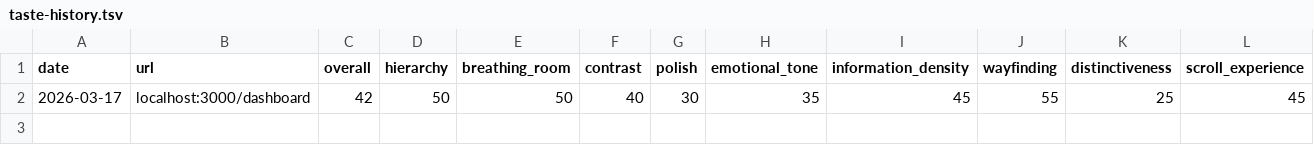
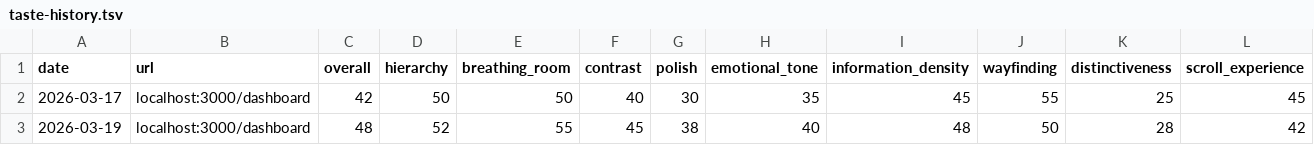
Before and after one commit to Strelva/Strelva-OFFICIAL, a TSV file: .claude/evals/taste-history.tsv, drawn as a sheet; only a part is shown; rows hold the shown columns only; the diff names each change by its address in the sheet, - before the commit and + after, or states it on an @@ line.

Commit message:
Fix auth, SEO, hygiene — score 88→100, 27/27 beliefs passing
- Fix admin login redirect (/dashboard → /admin)
- Add credentials: same-origin to all 8 admin page fetch calls
- Add activity logging for REST content updates (not just AI agent)
- Make SEO dynamic: site URL, keywords configurable via env/CMS
- Add siteKeywords field to types, schemas, defaults, admin editor
- Remove all eslint-disable overrides (agent route, ImageCropper)
- Remove all console.error from prod code
- Add HOST_LABELS undefined fallback in Events
- Fix broken assertion commands in beliefs.yml
- Health: struct 100, hygiene 100, build 100

```diff
--- a/.claude/evals/taste-history.tsv
+++ b/.claude/evals/taste-history.tsv
+row 3: 2026-03-19 | localhost:3000/dashboard | 48 | 52 | 55 | 45 | 38 | 40 | 48 | 50 | 28 | 42
```
Also changed, not shown: 36 other files.
